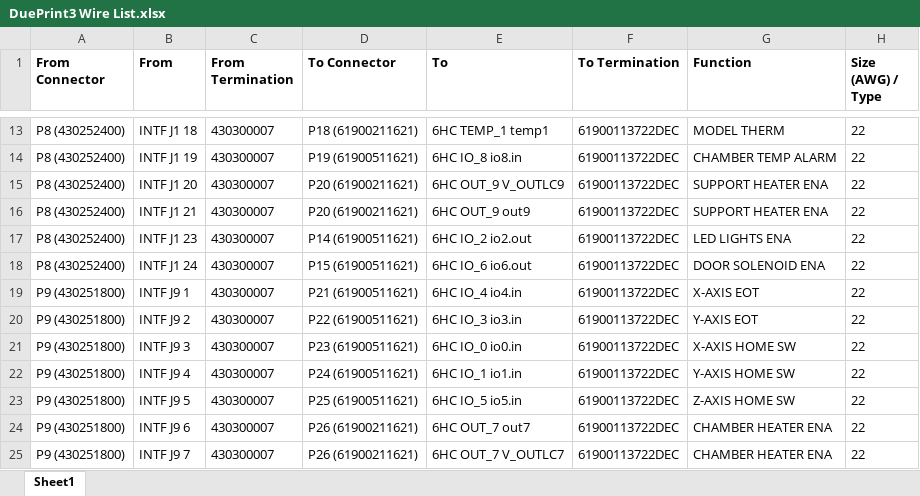
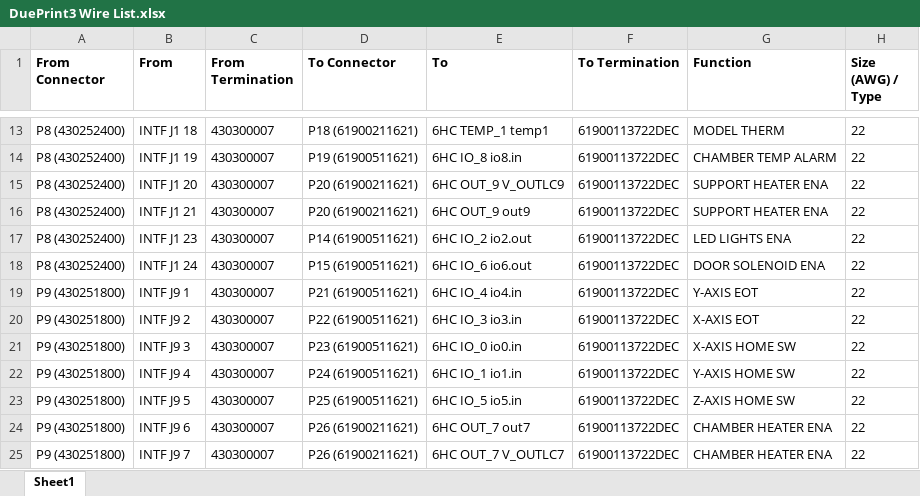
Before and after one commit to comradef191/DuePrint3, an Excel workbook: DuePrint3 Wire List.xlsx, sheet Sheet1, drawn as a sheet; only a part is shown, gaps mark what is left out; values as stored, in another font and other column widths than the file's, no borders; the diff names each change by its address in the sheet, - before the commit and + after, or states it on an @@ line.

```diff
--- a/DuePrint3 Wire List.xlsx (sheet Sheet1)
+++ b/DuePrint3 Wire List.xlsx (sheet Sheet1)
-G19 (Function): X-AXIS EOT
+G19 (Function): Y-AXIS EOT
-G20 (Function): Y-AXIS EOT
+G20 (Function): X-AXIS EOT
```
Also changed, not shown: 8 other files.
